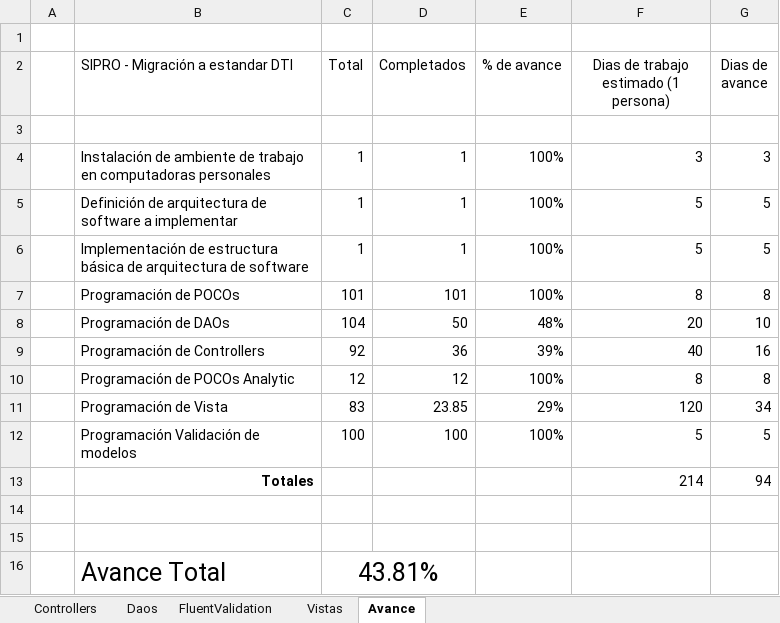
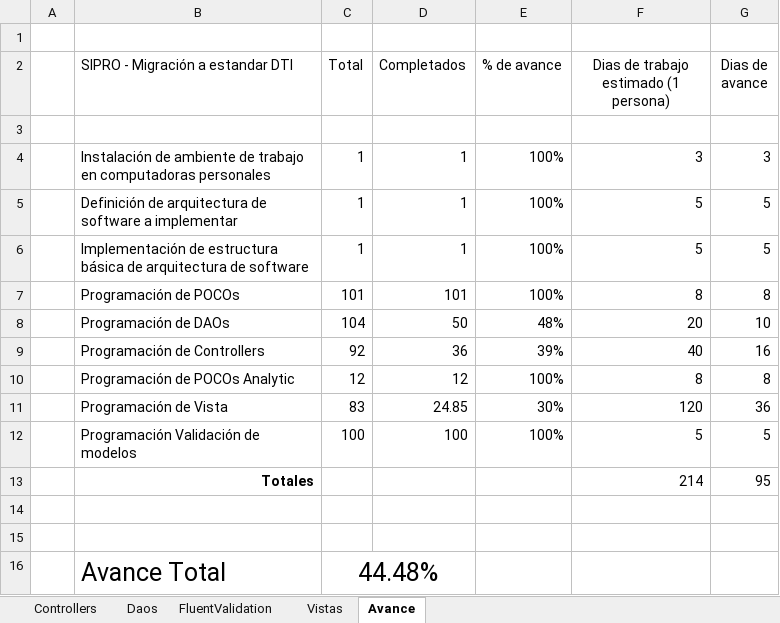
Before and after one commit to ppenan/SiproDesaCSharp, an Excel workbook: Avances/Avance Migracion Sipro.xlsx, sheet Avance, drawn as a sheet; values as stored, in another font and other column widths than the file's, no borders; the diff names each change by its address in the sheet, - before the commit and + after, or states it on an @@ line.

```diff
--- a/Avances/Avance Migracion Sipro.xlsx (sheet Avance)
+++ b/Avances/Avance Migracion Sipro.xlsx (sheet Avance)
-D11 (Completados): 23.85
+D11 (Completados): 24.85
-E11 (% de avance): 29%
+E11 (% de avance): 30%
-G11 (Dias de avance): 34
+G11 (Dias de avance): 36
-G13 (Dias de avance): 94
+G13 (Dias de avance): 95
-C16 (Total): 43.81%
+C16 (Total): 44.48%
```
Also changed, not shown: sheet Vistas, 12 other files.
